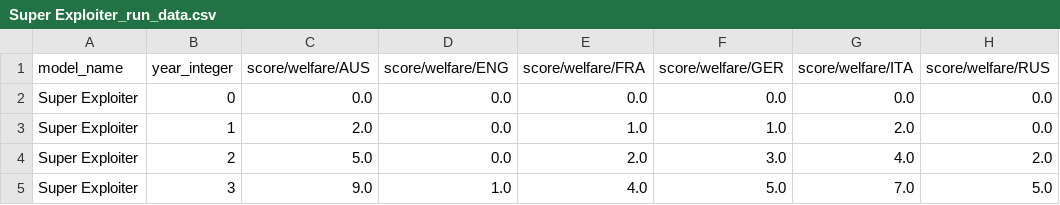
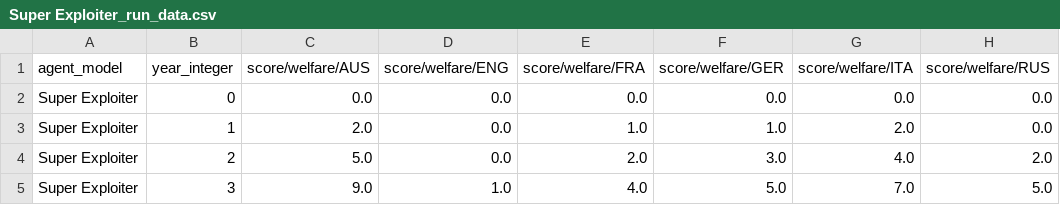
Before and after one commit to mukobi/welfare-diplomacy, a CSV file: experiments/results/same_policy_run_data/Super Exploiter_run_data.csv, drawn as a sheet; only a part is shown; the diff names each change by its address in the sheet, - before the commit and + after, or states it on an @@ line.

Commit message:
rename column

```diff
--- a/experiments/results/same_policy_run_data/Super Exploiter_run_data.csv
+++ b/experiments/results/same_policy_run_data/Super Exploiter_run_data.csv
-A1: model_name
+A1: agent_model
```
Also changed, not shown: experiments/results/same_policy_run_data/claude-2.0_run_data.csv, experiments/results/same_policy_run_data/claude-instant-1.2_run_data.csv, 7 other files.
